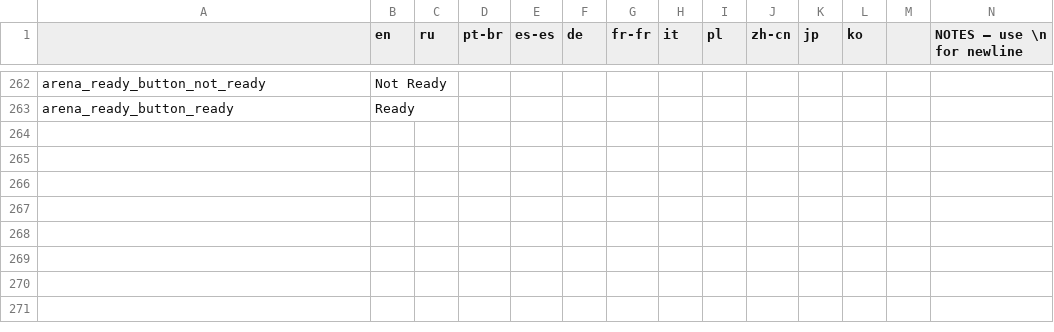
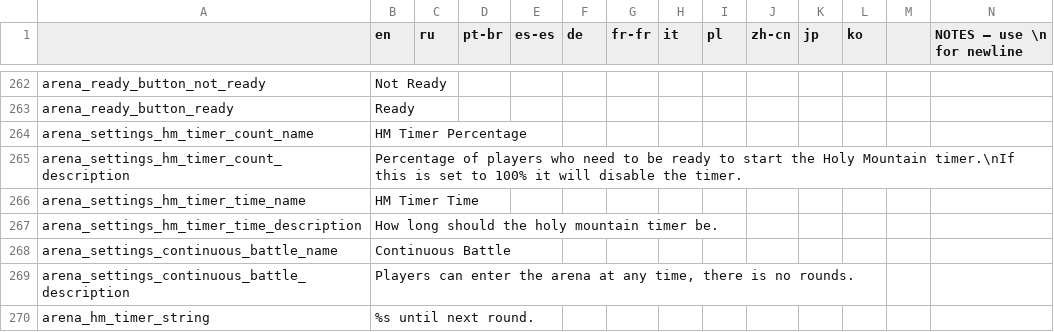
Before and after one commit to EvaisaDev/noita-arena, a CSV file: evaisa.arena/translations.csv, drawn as a sheet; only a part is shown, gaps mark what is left out; rows hold the shown columns only; the diff names each change by its address in the sheet, - before the commit and + after, or states it on an @@ line.

Commit message:
Holy Mountain saving, holy mountain timer.

```diff
--- a/evaisa.arena/translations.csv
+++ b/evaisa.arena/translations.csv
+row 264: arena_settings_hm_timer_count_name | HM Timer Percentage
+row 265: arena_settings_hm_timer_count_description | Percentage of players who need to be ready to start the Holy Mountain timer.\nIf this is set to 100% it will disable the timer.
+row 266: arena_settings_hm_timer_time_name | HM Timer Time
+row 267: arena_settings_hm_timer_time_description | How long should the holy mountain timer be.
+row 268: arena_settings_continuous_battle_name | Continuous Battle
+row 269: arena_settings_continuous_battle_description | Players can enter the arena at any time, there is no rounds.
+row 270: arena_hm_timer_string | %s until next round.
```
Also changed, not shown: 6 other files.
